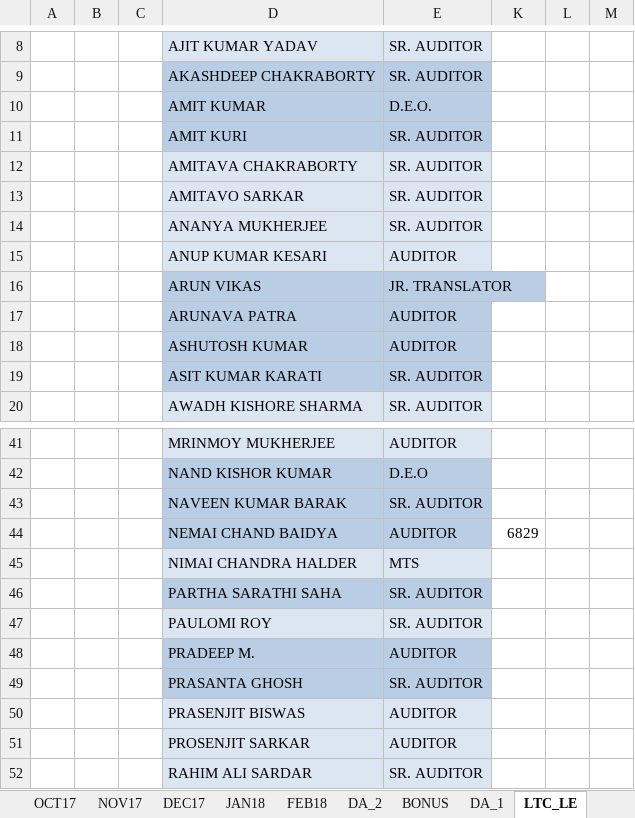
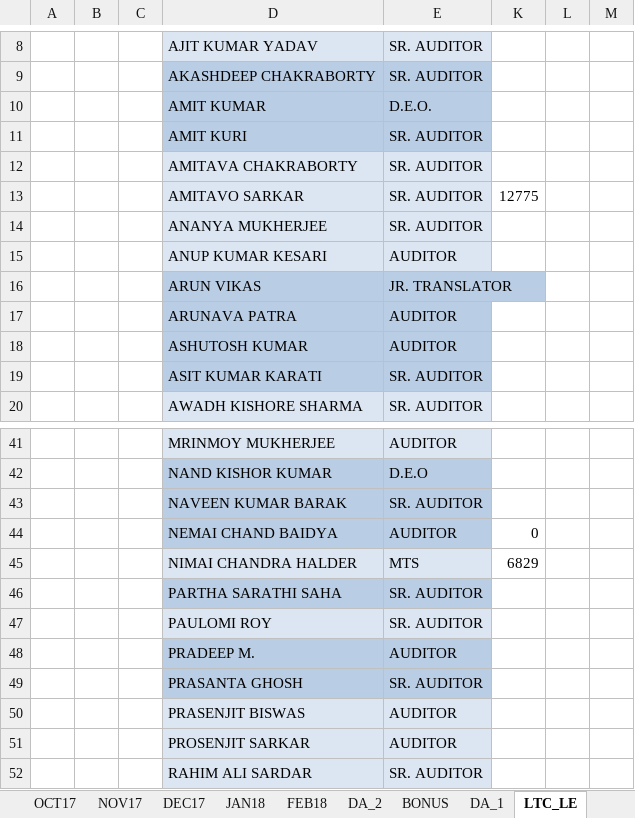
Before and after one commit to sda07/It201718, an Excel workbook: DATA13.xlsx, sheet LTC_LE, drawn as a sheet; only a part is shown, gaps mark what is left out; values as stored, in another font and other column widths than the file's, no borders; the diff names each change by its address in the sheet, - before the commit and + after, or states it on an @@ line.

```diff
--- a/DATA13.xlsx (sheet LTC_LE)
+++ b/DATA13.xlsx (sheet LTC_LE)
-K13: (empty)
+K13: 12775
-K44: 6829
+K44: 0
-K45: (empty)
+K45: 6829
```
Also changed, not shown: sheet CASH_AWD, sheet CEA.
